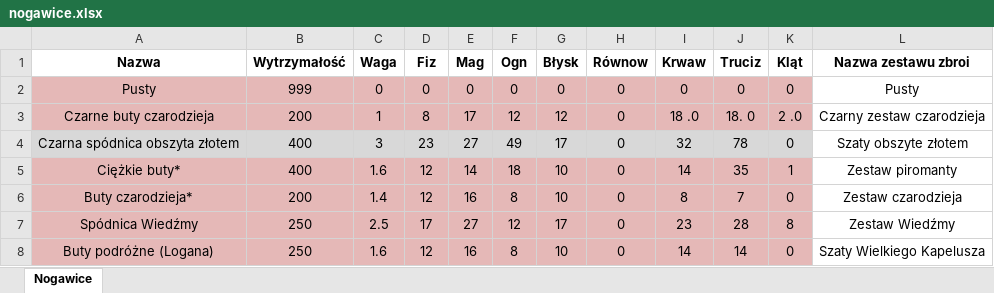
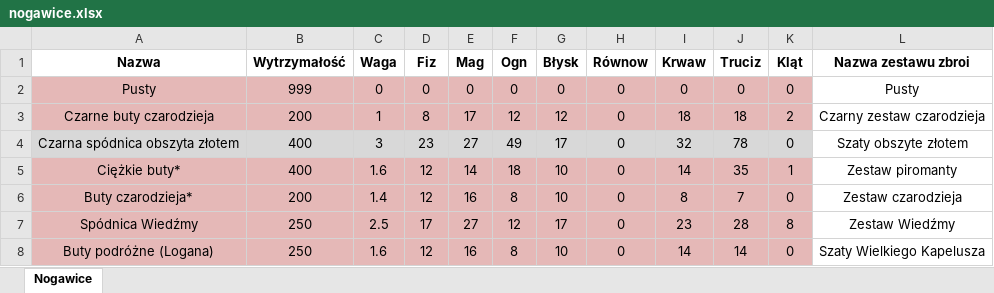
Before and after one commit to PiotrDrozdz96/Dark-Souls-armor-chooser, an Excel workbook: src/assets/basic/nogawice.xlsx, sheet Nogawice, drawn as a sheet; only a part is shown; values as stored, in another font and other column widths than the file's, no borders; the diff names each change by its address in the sheet, - before the commit and + after, or states it on an @@ line.

```diff
--- a/src/assets/basic/nogawice.xlsx (sheet Nogawice)
+++ b/src/assets/basic/nogawice.xlsx (sheet Nogawice)
-I3 (Krwaw): 18 .0
+I3 (Krwaw): 18
-J3 (Truciz): 18. 0
+J3 (Truciz): 18
-K3 (Kląt): 2 .0
+K3 (Kląt): 2
```
Also changed, not shown: src/assets/basic/rękawice.xlsx.
